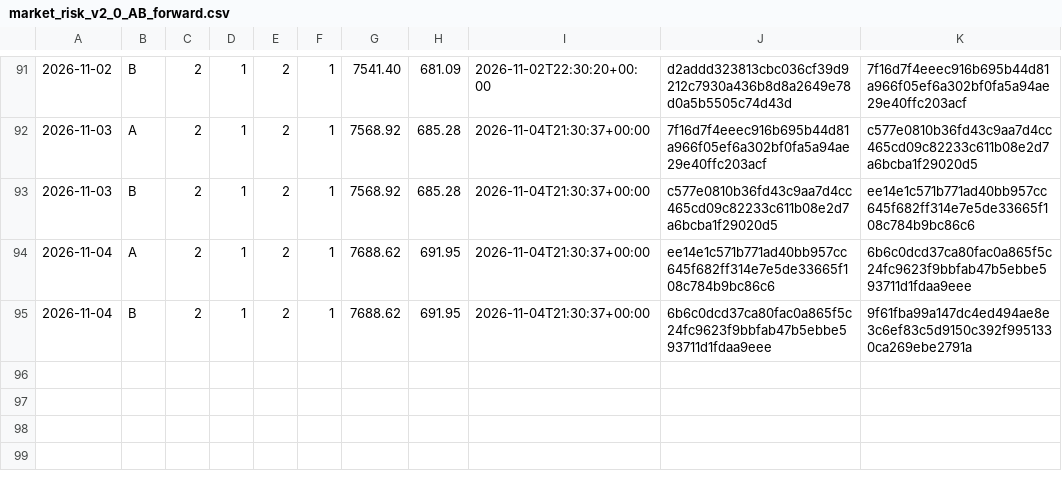
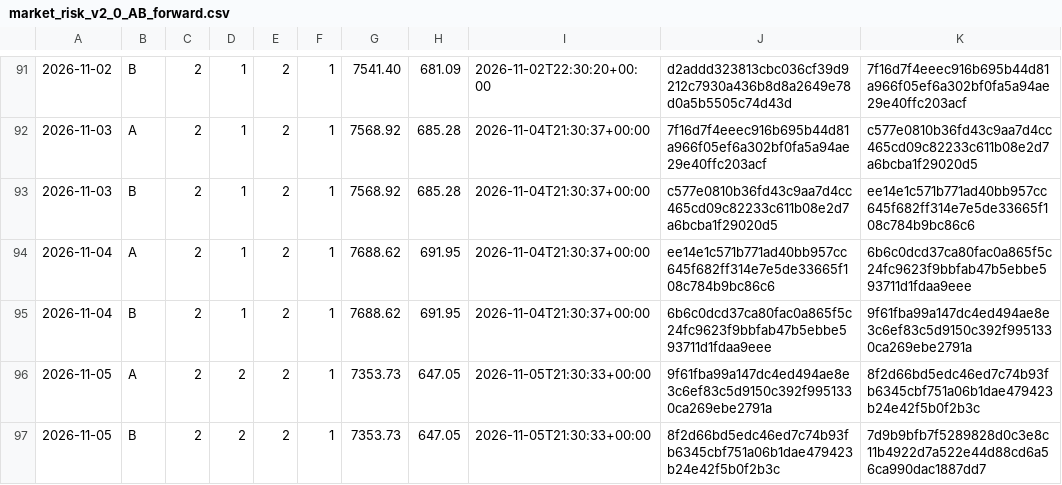
Before and after one commit to stonebridgelin/market-weather-site, a CSV file: attest/market_risk/market_risk_v2_0_AB_forward.csv, drawn as a sheet; only a part is shown, gaps mark what is left out; the diff names each change by its address in the sheet, - before the commit and + after, or states it on an @@ line.

Commit message:
attest 2026-11-05

```diff
--- a/attest/market_risk/market_risk_v2_0_AB_forward.csv
+++ b/attest/market_risk/market_risk_v2_0_AB_forward.csv
+row 96: 2026-11-05 | A | 2 | 2 | 2 | 1 | 7353.73 | 647.05 | 2026-11-05T21:30:33+00:00 | 9f61fba99a147dc4ed494ae8e3c6ef83c5d9150c392f9951330ca269ebe2791a | 8f2d66bd5edc46ed7c74b93fb6345cbf751a06b1dae479423b24e42f5b0f2b3c
+row 97: 2026-11-05 | B | 2 | 2 | 2 | 1 | 7353.73 | 647.05 | 2026-11-05T21:30:33+00:00 | 8f2d66bd5edc46ed7c74b93fb6345cbf751a06b1dae479423b24e42f5b0f2b3c | 7d9b9bfb7f5289828d0c3e8c11b4922d7a522e44d88cd6a56ca990dac1887dd7
```
Also changed, not shown: attest/day_list.csv, attest/market_risk/prices_forward.csv, 17 other files.
